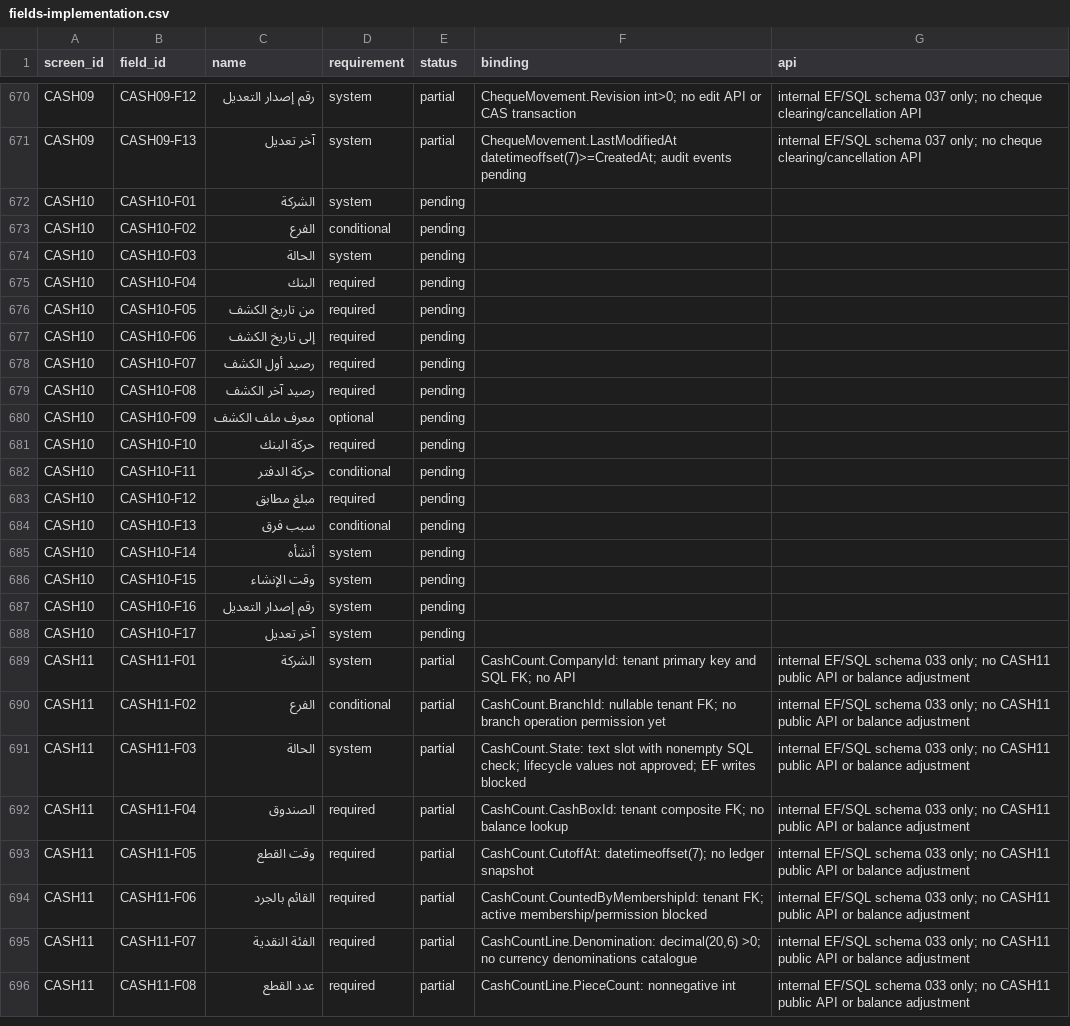
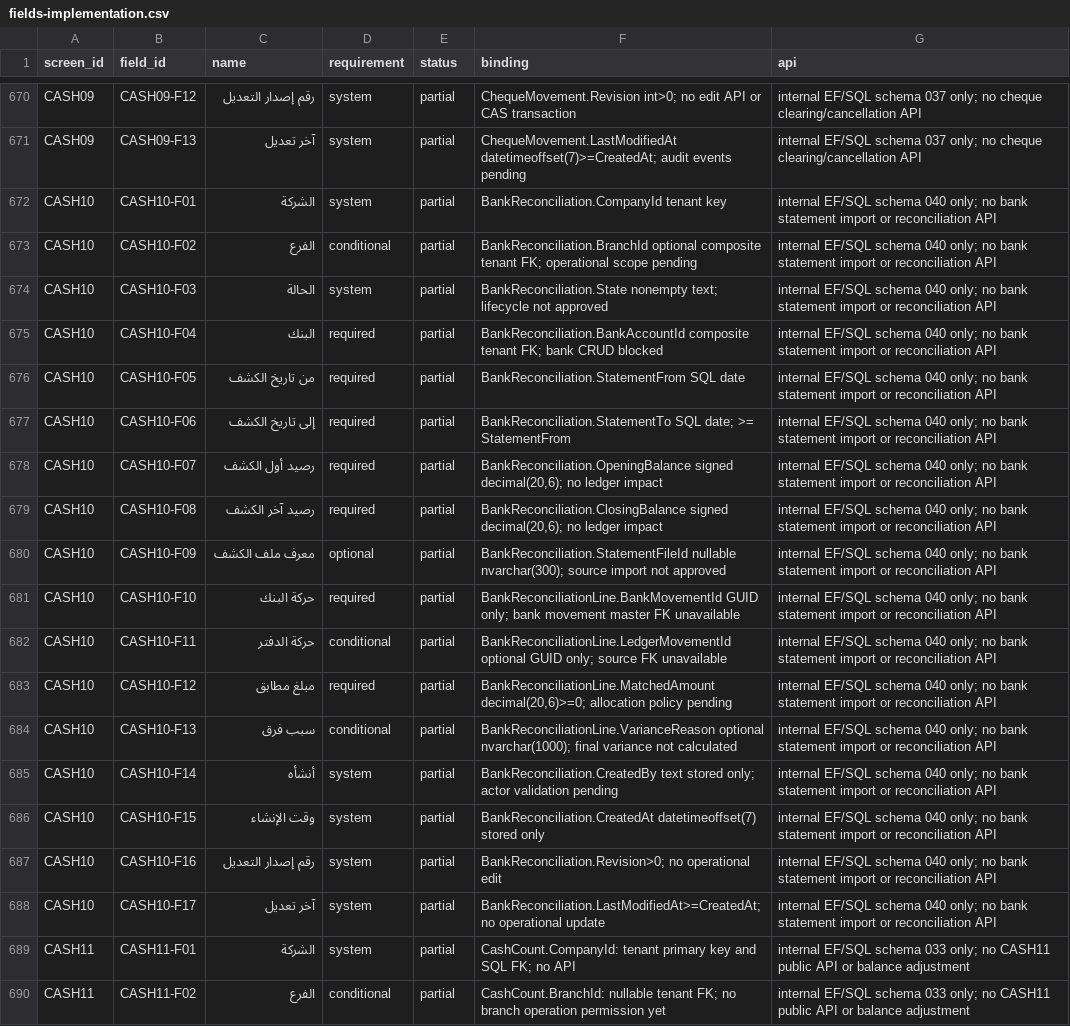
Before and after one commit to ameenalqershi/ameen-erp, a CSV file: docs/backend/fields-implementation.csv, drawn as a sheet; only a part is shown, gaps mark what is left out; the shorter side is filled out with more unchanged rows.

Commit message:
temp CASH10-01: bank reconciliation structural foundation and guarded SQL acceptance

```diff
--- a/docs/backend/fields-implementation.csv
+++ b/docs/backend/fields-implementation.csv
@@ -671,19 +671,19 @@ CASH09,CASH09-F12,رقم إصدار التعديل,system,partial,ChequeMovement
 CASH09,CASH09-F13,آخر تعديل,system,partial,ChequeMovement.LastModifiedAt datetimeoffset(7)>=CreatedAt; audit events pending,internal EF/SQL schema 037 only; no cheque clearing/cancellation API
-CASH10,CASH10-F01,الشركة,system,pending,,
-CASH10,CASH10-F02,الفرع,conditional,pending,,
-CASH10,CASH10-F03,الحالة,system,pending,,
-CASH10,CASH10-F04,البنك,required,pending,,
-CASH10,CASH10-F05,من تاريخ الكشف,required,pending,,
-CASH10,CASH10-F06,إلى تاريخ الكشف,required,pending,,
-CASH10,CASH10-F07,رصيد أول الكشف,required,pending,,
-CASH10,CASH10-F08,رصيد آخر الكشف,required,pending,,
-CASH10,CASH10-F09,معرف ملف الكشف,optional,pending,,
-CASH10,CASH10-F10,حركة البنك,required,pending,,
-CASH10,CASH10-F11,حركة الدفتر,conditional,pending,,
-CASH10,CASH10-F12,مبلغ مطابق,required,pending,,
-CASH10,CASH10-F13,سبب فرق,conditional,pending,,
-CASH10,CASH10-F14,أنشأه,system,pending,,
-CASH10,CASH10-F15,وقت الإنشاء,system,pending,,
-CASH10,CASH10-F16,رقم إصدار التعديل,system,pending,,
-CASH10,CASH10-F17,آخر تعديل,system,pending,,
+CASH10,CASH10-F01,الشركة,system,partial,BankReconciliation.CompanyId tenant key,internal EF/SQL schema 040 only; no bank statement import or reconciliation API
+CASH10,CASH10-F02,الفرع,conditional,partial,BankReconciliation.BranchId optional composite tenant FK; operational scope pending,internal EF/SQL schema 040 only; no bank statement import or reconciliation API
+CASH10,CASH10-F03,الحالة,system,partial,BankReconciliation.State nonempty text; lifecycle not approved,internal EF/SQL schema 040 only; no bank statement import or reconciliation API
+CASH10,CASH10-F04,البنك,required,partial,BankReconciliation.BankAccountId composite tenant FK; bank CRUD blocked,internal EF/SQL schema 040 only; no bank statement import or reconciliation API
+CASH10,CASH10-F05,من تاريخ الكشف,required,partial,BankReconciliation.StatementFrom SQL date,internal EF/SQL schema 040 only; no bank statement import or reconciliation API
+CASH10,CASH10-F06,إلى تاريخ الكشف,required,partial,BankReconciliation.StatementTo SQL date; >= StatementFrom,internal EF/SQL schema 040 only; no bank statement import or reconciliation API
+CASH10,CASH10-F07,رصيد أول الكشف,required,partial,"BankReconciliation.OpeningBalance signed decimal(20,6); no ledger impact",internal EF/SQL schema 040 only; no bank statement import or reconciliation API
+CASH10,CASH10-F08,رصيد آخر الكشف,required,partial,"BankReconciliation.ClosingBalance signed decimal(20,6); no ledger impact",internal EF/SQL schema 040 only; no bank statement import or reconciliation API
+CASH10,CASH10-F09,معرف ملف الكشف,optional,partial,BankReconciliation.StatementFileId nullable nvarchar(300); source import not approved,internal EF/SQL schema 040 only; no bank statement import or reconciliation API
+CASH10,CASH10-F10,حركة البنك,required,partial,BankReconciliationLine.BankMovementId GUID only; bank movement master FK unavailable,internal EF/SQL schema 040 only; no bank statement import or reconciliation API
+CASH10,CASH10-F11,حركة الدفتر,conditional,partial,BankReconciliationLine.LedgerMovementId optional GUID only; source FK unavailable,internal EF/SQL schema 040 only; no bank statement import or reconciliation API
+CASH10,CASH10-F12,مبلغ مطابق,required,partial,"BankReconciliationLine.MatchedAmount decimal(20,6)>=0; allocation policy pending",internal EF/SQL schema 040 only; no bank statement import or reconciliation API
+CASH10,CASH10-F13,سبب فرق,conditional,partial,BankReconciliationLine.VarianceReason optional nvarchar(1000); final variance not calculated,internal EF/SQL schema 040 only; no bank statement import or reconciliation API
+CASH10,CASH10-F14,أنشأه,system,partial,BankReconciliation.CreatedBy text stored only; actor validation pending,internal EF/SQL schema 040 only; no bank statement import or reconciliation API
+CASH10,CASH10-F15,وقت الإنشاء,system,partial,BankReconciliation.CreatedAt datetimeoffset(7) stored only,internal EF/SQL schema 040 only; no bank statement import or reconciliation API
+CASH10,CASH10-F16,رقم إصدار التعديل,system,partial,BankReconciliation.Revision>0; no operational edit,internal EF/SQL schema 040 only; no bank statement import or reconciliation API
+CASH10,CASH10-F17,آخر تعديل,system,partial,BankReconciliation.LastModifiedAt>=CreatedAt; no operational update,internal EF/SQL schema 040 only; no bank statement import or reconciliation API
 CASH11,CASH11-F01,الشركة,system,partial,CashCount.CompanyId: tenant primary key and SQL FK; no API,internal EF/SQL schema 033 only; no CASH11 public API or balance adjustment
```
Also changed, not shown: docs/backend/screens-implementation.csv, 13 other files.
